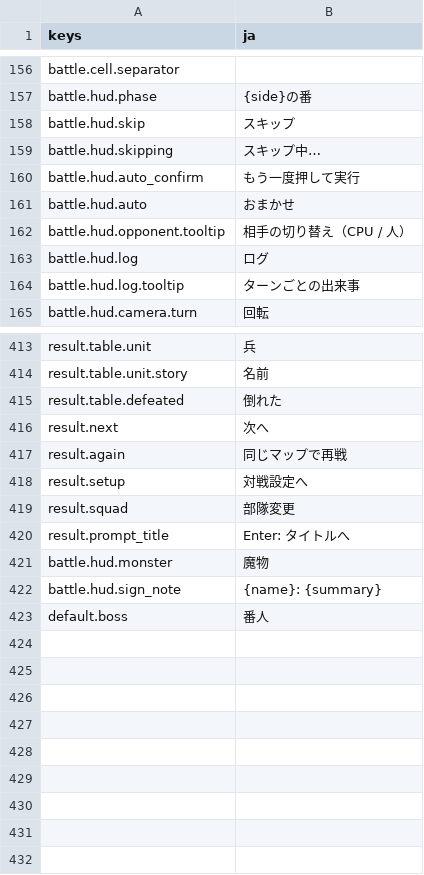
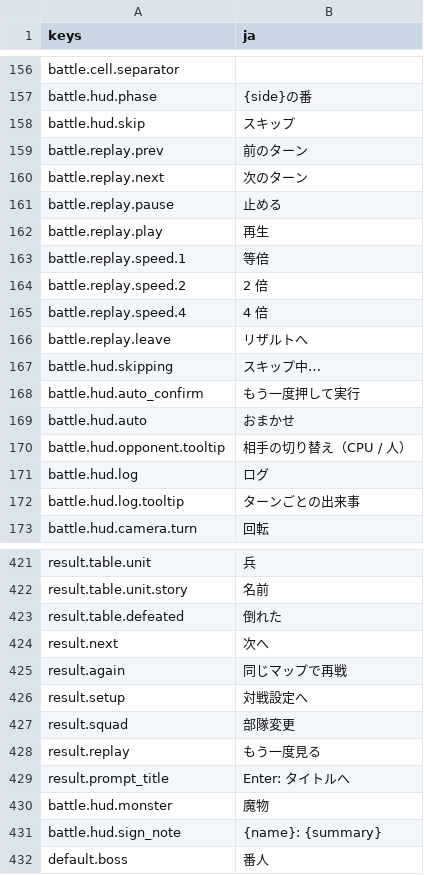
Before and after one commit to mattyan1053/pj-legion, a CSV file: game/text/battle.csv, drawn as a sheet; only a part is shown, gaps mark what is left out.

```diff
--- a/game/text/battle.csv
+++ b/game/text/battle.csv
@@ -160,2 +160,10 @@ battle.hud.phase,{side}の番
 battle.hud.skip,スキップ
+battle.replay.prev,前のターン
+battle.replay.next,次のターン
+battle.replay.pause,止める
+battle.replay.play,再生
+battle.replay.speed.1,等倍
+battle.replay.speed.2,2 倍
+battle.replay.speed.4,4 倍
+battle.replay.leave,リザルトへ
 battle.hud.skipping,スキップ中…
@@ -421,2 +429,3 @@ result.setup,対戦設定へ
 result.squad,部隊変更
+result.replay,もう一度見る
 result.prompt_title,Enter: タイトルへ
```
Also changed, not shown: 30 other files.
